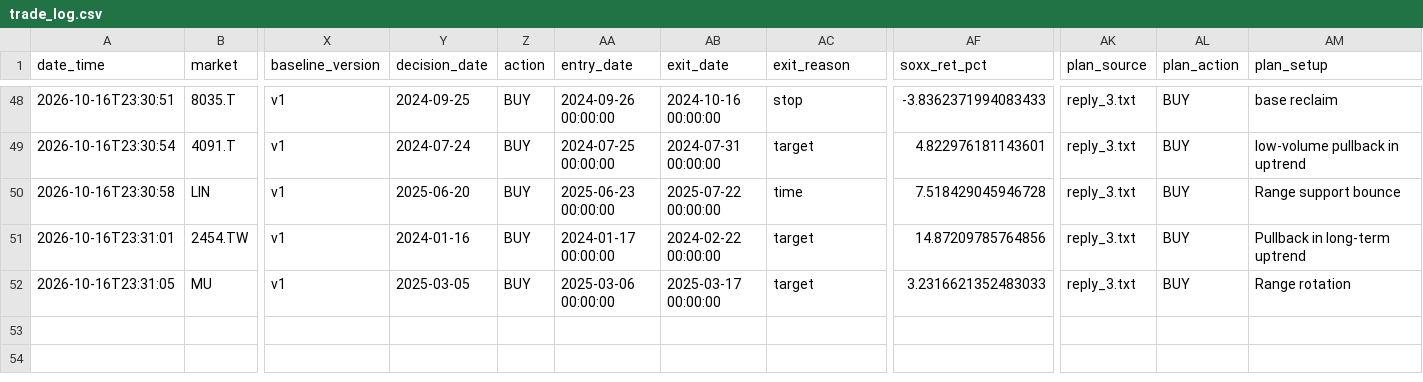
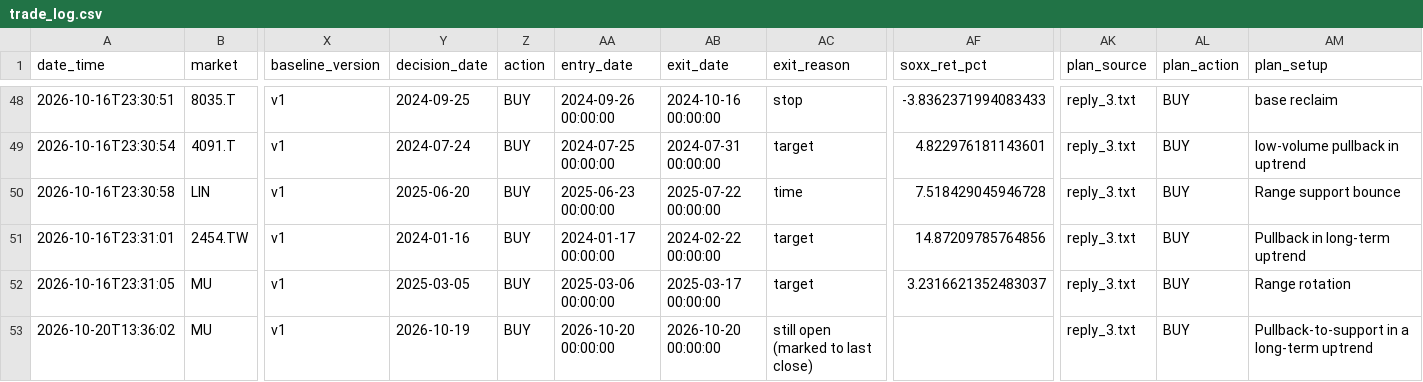
Before and after one commit to ouck1e/Semiconductor-Supply-Chain-Project, a CSV file: data/agents/trade_log.csv, drawn as a sheet; only a part is shown, gaps mark what is left out; rows hold the shown columns only; the diff names each change by its address in the sheet, - before the commit and + after, or states it on an @@ line.

```diff
--- a/data/agents/trade_log.csv
+++ b/data/agents/trade_log.csv
-AF52 (soxx_ret_pct): 3.2316621352483033
+AF52 (soxx_ret_pct): 3.2316621352483037
+row 53: 2026-10-20T13:36:02 | MU | v1 | 2026-10-19 | BUY | 2026-10-20 00:00:00 | 2026-10-20 00:00:00 | still open (marked to last close) |  | reply_3.txt | BUY | Pullback-to-support in a long-term uptrend
```
Also changed, not shown: 17 other files.
